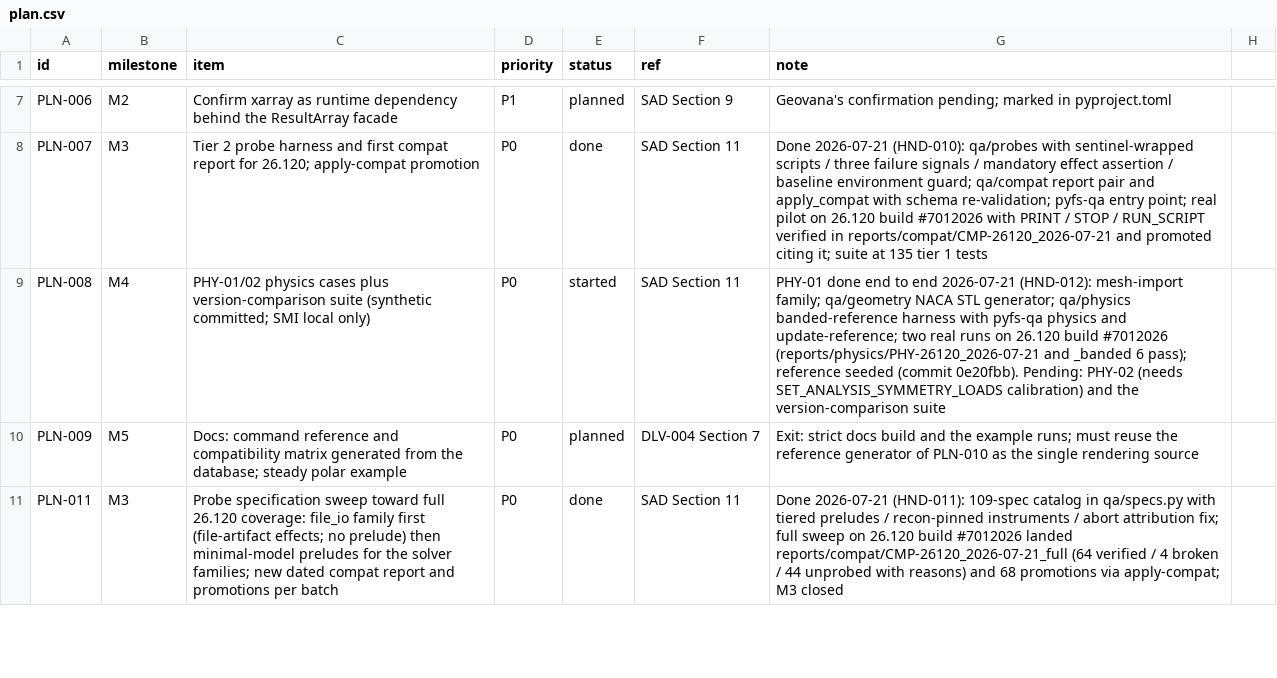
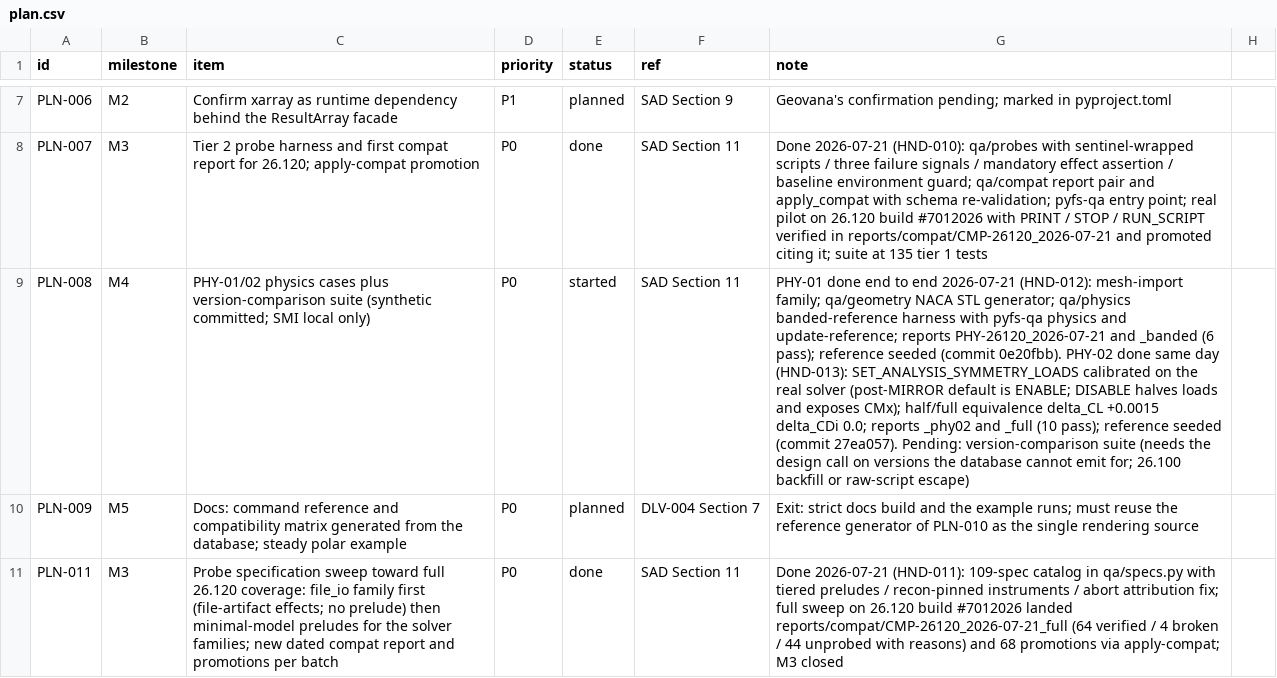
Before and after one commit to nevesgeovana/pyflightstream, a CSV file: plan.csv, drawn as a sheet; only a part is shown, gaps mark what is left out; the diff names each change by its address in the sheet, - before the commit and + after, or states it on an @@ line.

```diff
--- a/plan.csv
+++ b/plan.csv
-G9 (note): …and update-reference; two real runs on 26.120 build #7012026 (reports/physics/PHY-26120_2026-07-21 and _banded 6 pass); reference seeded (commit 0e20fbb). Pending: PHY-02 (needs SET_ANALYSIS_SYMMETRY_LOADS calibration) and the version-comparison suite
+G9 (note): …and update-reference; reports PHY-26120_2026-07-21 and _banded (6 pass); reference seeded (commit 0e20fbb). PHY-02 done same day (HND-013): SET_ANALYSIS_SYMMETRY_LOADS calibrated on the real solver (post-MIRROR default is ENABLE; DISABLE halves loads and exposes CMx); half/full equivalence delta_CL +0.0015 delta_CDi 0.0; reports _phy02 and _full (10 pass); reference seeded (commit 27ea057). Pending: version-comparison suite (needs the design call on versions the database cannot emit for; 26.100 backfill or raw-script escape)
```
Also changed, not shown: logbook.csv, 2 other files.
